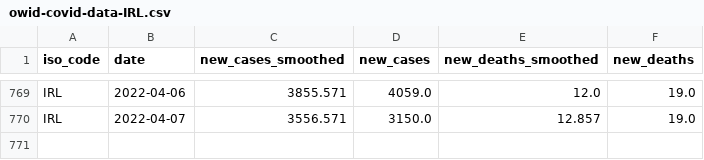
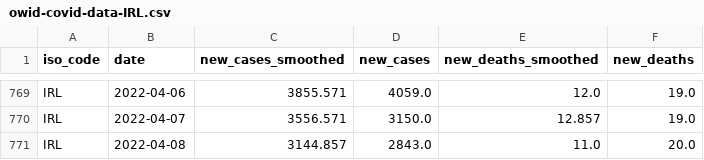
Before and after one commit to declann/calculang-some-covid-modelling, a CSV file: public/owid-covid-data-IRL.csv, drawn as a sheet; only a part is shown, gaps mark what is left out; the diff names each change by its address in the sheet, - before the commit and + after, or states it on an @@ line.

Commit message:
Flat: latest data (2022-04-10T00:03:26.891Z) {   "date": "2022-04-10T00:03:26.891Z",   "files": [     {       "name": "owid-covid-data-extract.csv",       "deltaBytes": 72695,       "source": "https://raw.githubusercontent.com/owid/covid-19-data/master/public/data/owid-covid-data.csv"     },     {       "name": "public/owid-covid-data-IRL.csv",       "deltaBytes": 42,       "source": "https://raw.githubusercontent.com/owid/covid-19-data/master/public/data/owid-covid-data.csv"     }   ] }

```diff
--- a/public/owid-covid-data-IRL.csv
+++ b/public/owid-covid-data-IRL.csv
+row 771: IRL | 2022-04-08 | 3144.857 | 2843.0 | 11.0 | 20.0
```
